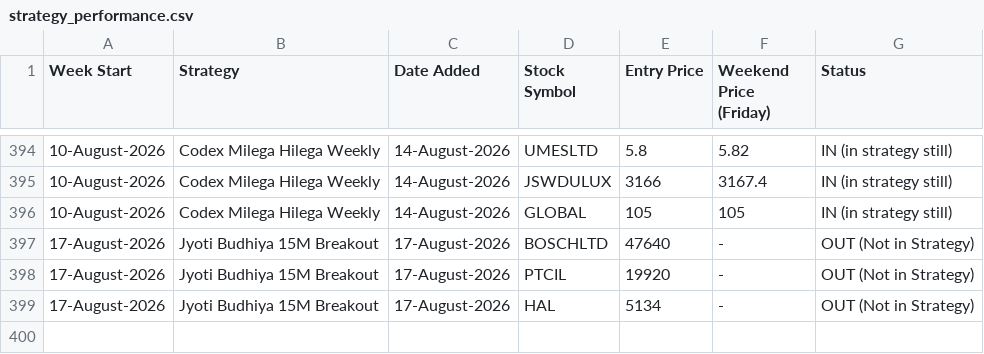
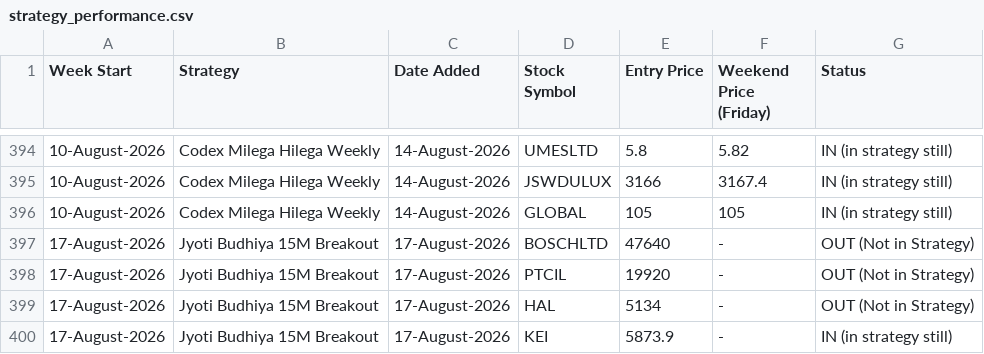
Before and after one commit to anjaninikunj/Stock-tracker-app, a CSV file: strategy_performance.csv, drawn as a sheet; only a part is shown, gaps mark what is left out.

```diff
--- a/strategy_performance.csv
+++ b/strategy_performance.csv
@@ -399 +399,2 @@ Week Start,Strategy,Date Added,Stock Symbol,Entry Price,Weekend Price (Friday),S
 17-August-2026,Jyoti Budhiya 15M Breakout,17-August-2026,HAL,5134,-,OUT (Not in Strategy)
+17-August-2026,Jyoti Budhiya 15M Breakout,17-August-2026,KEI,5873.9,-,IN (in strategy still)
```
